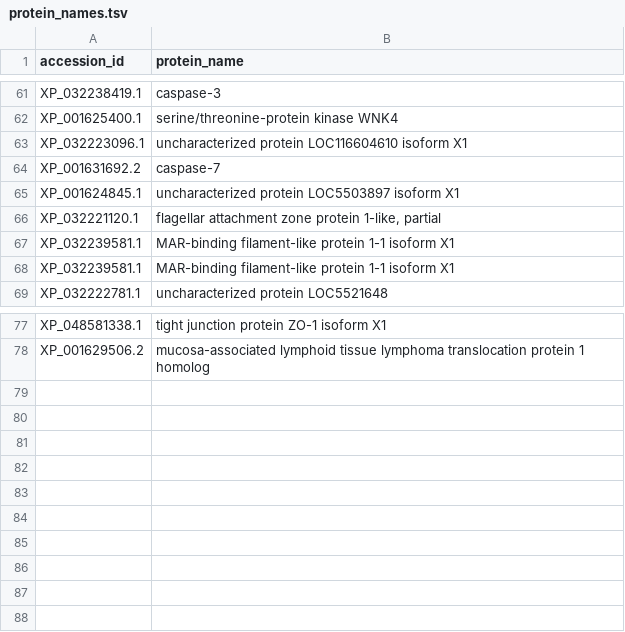
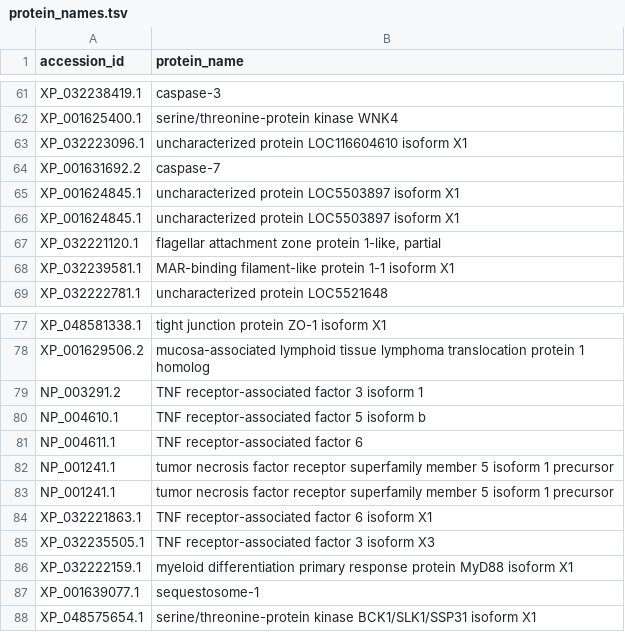
Before and after one commit to benjiec/tangle-coral, a TSV file: notes/interactome/protein_names.tsv, drawn as a sheet; only a part is shown, gaps mark what is left out.

```diff
--- a/notes/interactome/protein_names.tsv
+++ b/notes/interactome/protein_names.tsv
@@ -65,4 +65,4 @@ XP_001631692.2	caspase-7
 XP_001624845.1	uncharacterized protein LOC5503897 isoform X1
+XP_001624845.1	uncharacterized protein LOC5503897 isoform X1
 XP_032221120.1	flagellar attachment zone protein 1-like, partial
-XP_032239581.1	MAR-binding filament-like protein 1-1 isoform X1
 XP_032239581.1	MAR-binding filament-like protein 1-1 isoform X1
@@ -78 +78,11 @@ XP_048581338.1	tight junction protein ZO-1 isoform X1
 XP_001629506.2	mucosa-associated lymphoid tissue lymphoma translocation protein 1 homolog
+NP_003291.2	TNF receptor-associated factor 3 isoform 1
+NP_004610.1	TNF receptor-associated factor 5 isoform b
+NP_004611.1	TNF receptor-associated factor 6
+NP_001241.1	tumor necrosis factor receptor superfamily member 5 isoform 1 precursor
+NP_001241.1	tumor necrosis factor receptor superfamily member 5 isoform 1 precursor
+XP_032221863.1	TNF receptor-associated factor 6 isoform X1
+XP_032235505.1	TNF receptor-associated factor 3 isoform X3
+XP_032222159.1	myeloid differentiation primary response protein MyD88 isoform X1
+XP_001639077.1	sequestosome-1
+XP_048575654.1	serine/threonine-protein kinase BCK1/SLK1/SSP31 isoform X1
```
Also changed, not shown: notes/interactome/sequences.tsv, 6 other files.
